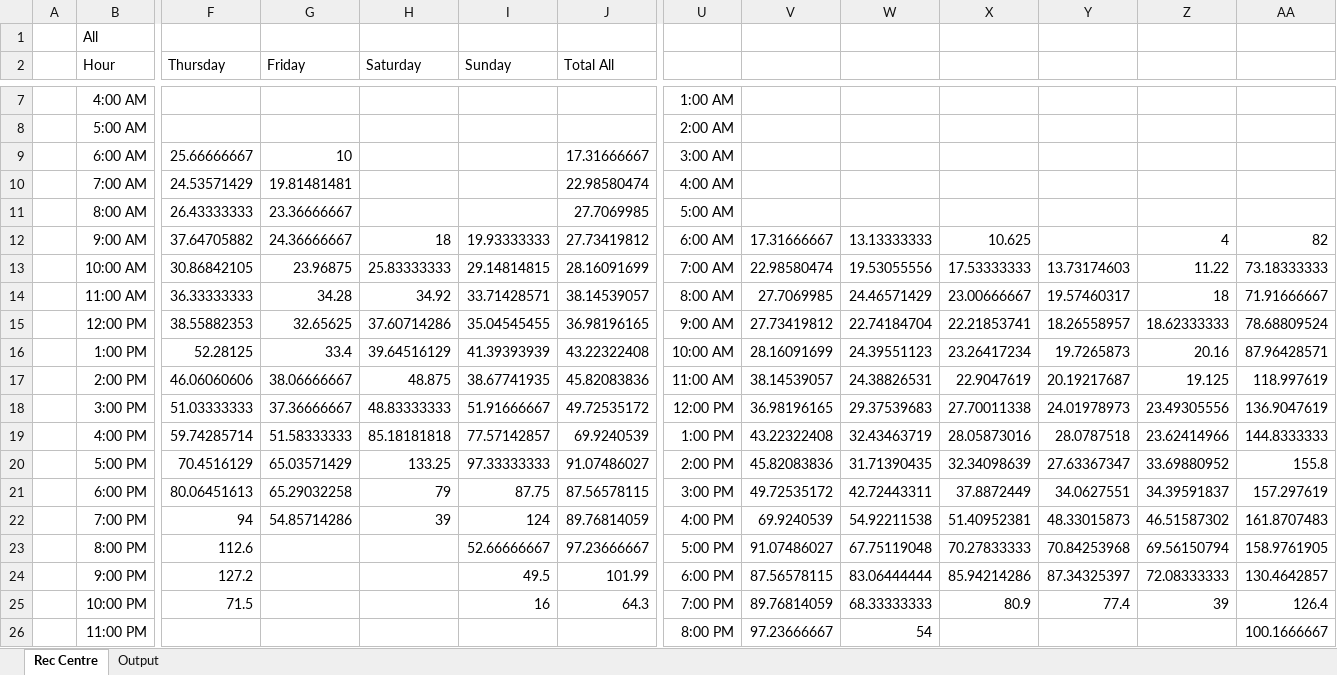
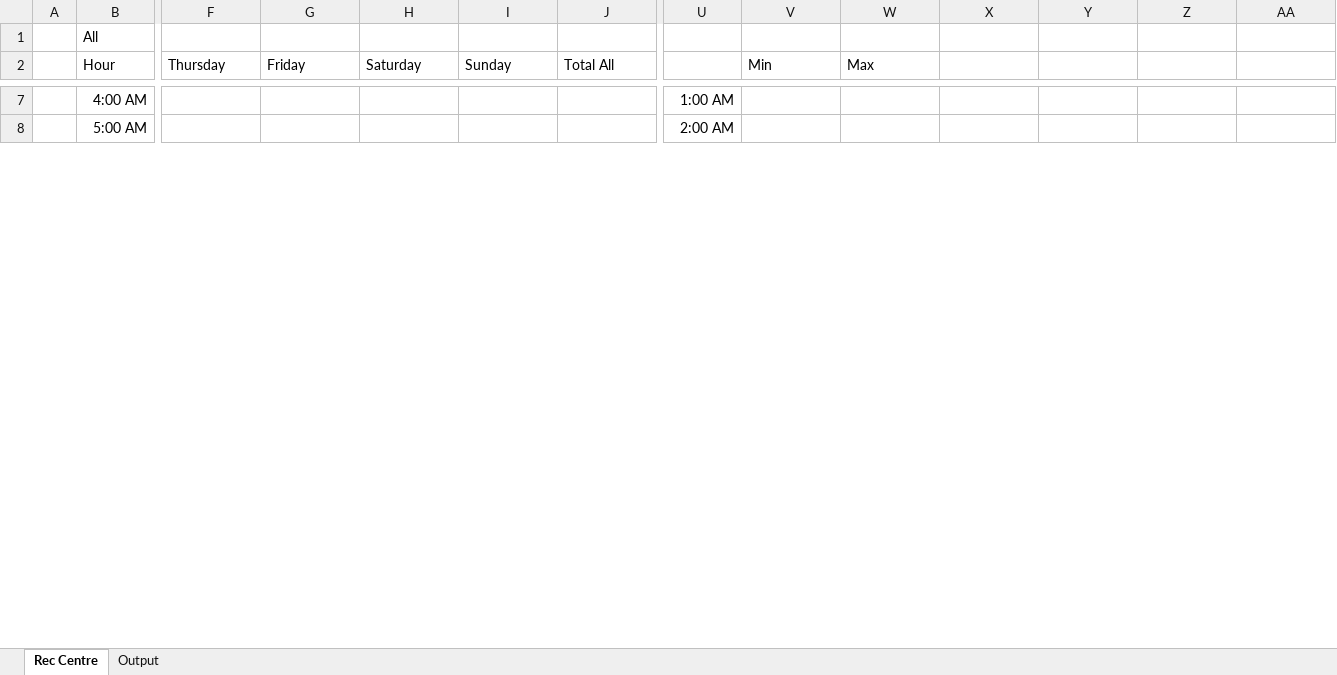
Before and after one commit to Drag0nCodes/UWO-Rec-Centre-Visits, an Excel workbook: RecCentreVisits-pyApp/Rec Centre.xlsx, sheet Rec Centre, drawn as a sheet; only a part is shown, gaps mark what is left out; values as stored, in another font and other column widths than the file's, no borders; charts and pictures and conditional formats not drawn; removed rows and columns are numbered as before the commit, all else as after; rows hold the shown columns only; the diff covers the shown part only; the diff names each change by its address in the sheet, - before the commit and + after, or states it on an @@ line.

```diff
--- a/RecCentreVisits-pyApp/Rec Centre.xlsx (sheet Rec Centre)
+++ b/RecCentreVisits-pyApp/Rec Centre.xlsx (sheet Rec Centre)
-V2: (empty)
+V2: Min
-W2: (empty)
+W2: Max
-row 9:  | 6:00 AM | 25.66666667 | 10 |  |  | 17.31666667 | 3:00 AM
-row 10:  | 7:00 AM | 24.53571429 | 19.81481481 |  |  | 22.98580474 | 4:00 AM
-row 11:  | 8:00 AM | 26.43333333 | 23.36666667 |  |  | 27.7069985 | 5:00 AM
-row 12:  | 9:00 AM | 37.64705882 | 24.36666667 | 18 | 19.93333333 | 27.73419812 | 6:00 AM | 17.31666667 | 13.13333333 | 10.625 |  | 4 | 82
-row 13:  | 10:00 AM | 30.86842105 | 23.96875 | 25.83333333 | 29.14814815 | 28.16091699 | 7:00 AM | 22.98580474 | 19.53055556 | 17.53333333 | 13.73174603 | 11.22 | 73.18333333
-row 14:  | 11:00 AM | 36.33333333 | 34.28 | 34.92 | 33.71428571 | 38.14539057 | 8:00 AM | 27.7069985 | 24.46571429 | 23.00666667 | 19.57460317 | 18 | 71.91666667
-row 15:  | 12:00 PM | 38.55882353 | 32.65625 | 37.60714286 | 35.04545455 | 36.98196165 | 9:00 AM | 27.73419812 | 22.74184704 | 22.21853741 | 18.26558957 | 18.62333333 | 78.68809524
-row 16:  | 1:00 PM | 52.28125 | 33.4 | 39.64516129 | 41.39393939 | 43.22322408 | 10:00 AM | 28.16091699 | 24.39551123 | 23.26417234 | 19.7265873 | 20.16 | 87.96428571
-row 17:  | 2:00 PM | 46.06060606 | 38.06666667 | 48.875 | 38.67741935 | 45.82083836 | 11:00 AM | 38.14539057 | 24.38826531 | 22.9047619 | 20.19217687 | 19.125 | 118.997619
-row 18:  | 3:00 PM | 51.03333333 | 37.36666667 | 48.83333333 | 51.91666667 | 49.72535172 | 12:00 PM | 36.98196165 | 29.37539683 | 27.70011338 | 24.01978973 | 23.49305556 | 136.9047619
-row 19:  | 4:00 PM | 59.74285714 | 51.58333333 | 85.18181818 | 77.57142857 | 69.9240539 | 1:00 PM | 43.22322408 | 32.43463719 | 28.05873016 | 28.0787518 | 23.62414966 | 144.8333333
-row 20:  | 5:00 PM | 70.4516129 | 65.03571429 | 133.25 | 97.33333333 | 91.07486027 | 2:00 PM | 45.82083836 | 31.71390435 | 32.34098639 | 27.63367347 | 33.69880952 | 155.8
-row 21:  | 6:00 PM | 80.06451613 | 65.29032258 | 79 | 87.75 | 87.56578115 | 3:00 PM | 49.72535172 | 42.72443311 | 37.8872449 | 34.0627551 | 34.39591837 | 157.297619
-row 22:  | 7:00 PM | 94 | 54.85714286 | 39 | 124 | 89.76814059 | 4:00 PM | 69.9240539 | 54.92211538 | 51.40952381 | 48.33015873 | 46.51587302 | 161.8707483
-row 23:  | 8:00 PM | 112.6 |  |  | 52.66666667 | 97.23666667 | 5:00 PM | 91.07486027 | 67.75119048 | 70.27833333 | 70.84253968 | 69.56150794 | 158.9761905
-row 24:  | 9:00 PM | 127.2 |  |  | 49.5 | 101.99 | 6:00 PM | 87.56578115 | 83.06444444 | 85.94214286 | 87.34325397 | 72.08333333 | 130.4642857
-row 25:  | 10:00 PM | 71.5 |  |  | 16 | 64.3 | 7:00 PM | 89.76814059 | 68.33333333 | 80.9 | 77.4 | 39 | 126.4
-row 26:  | 11:00 PM |  |  |  |  |  | 8:00 PM | 97.23666667 | 54 |  |  |  | 100.1666667
```
Also changed, not shown: 117 added rows, 72 removed rows, 1 moved row and 13 edited cells elsewhere in this sheet, sheet Output, formulas that keep their value, charts or pictures, 3 other files.
